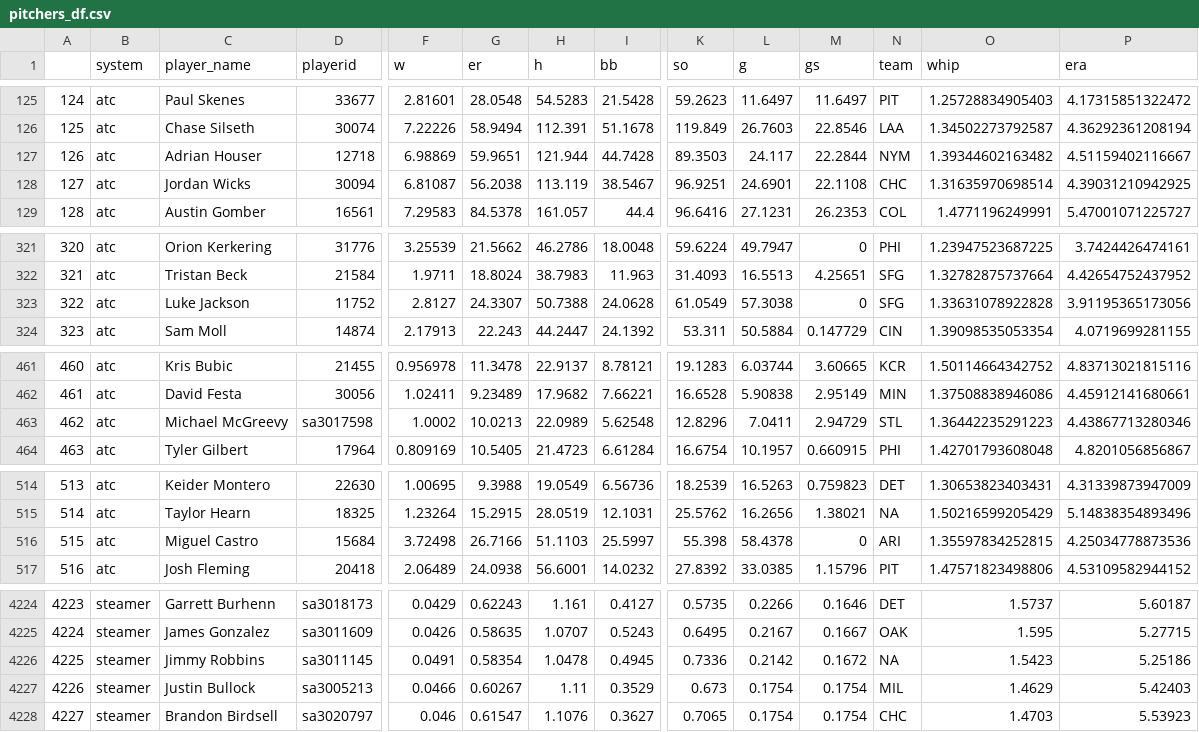
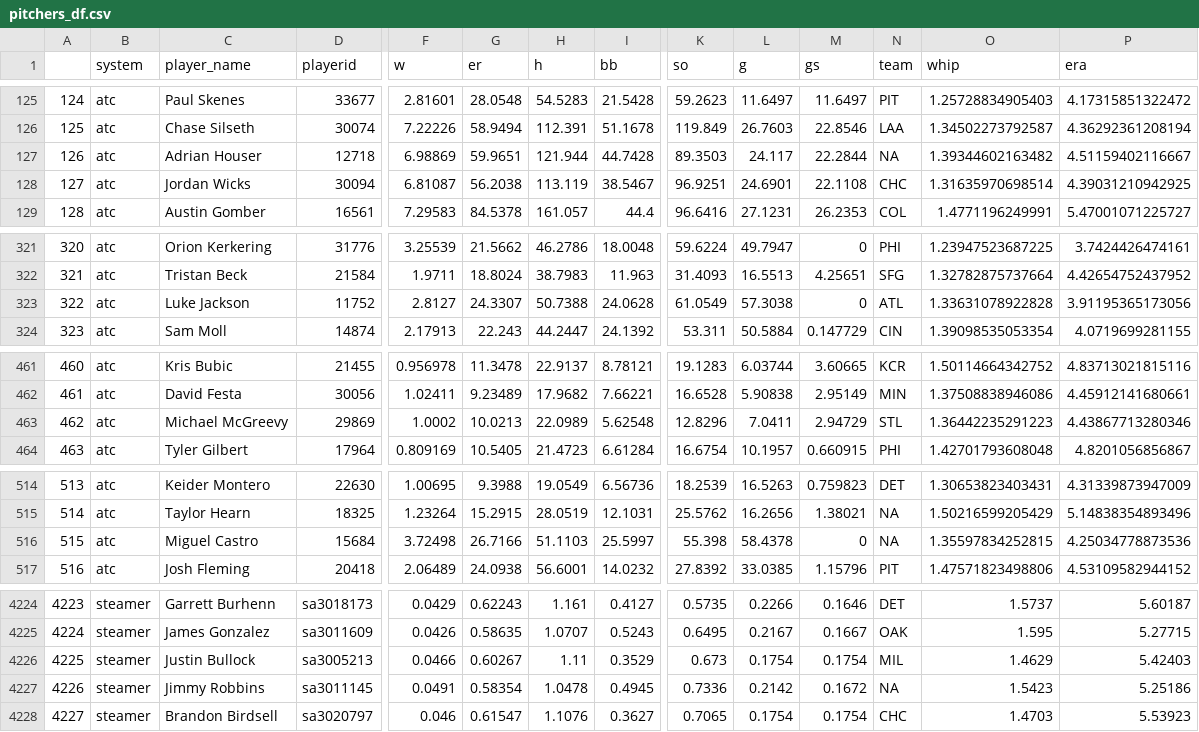
Before and after one commit to bdidds2/Betting, a CSV file: ottoneu/pitchers_df.csv, drawn as a sheet; only a part is shown, gaps mark what is left out; the diff covers the shown part only; the diff names each change by its address in the sheet, - before the commit and + after, or states it on an @@ line.

```diff
--- a/ottoneu/pitchers_df.csv
+++ b/ottoneu/pitchers_df.csv
-N127 (team): NYM
+N127 (team): NA
-N323 (team): SFG
+N323 (team): ATL
-D463 (playerid): sa3017598
+D463 (playerid): 29869
-N516 (team): ARI
+N516 (team): NA
-C4226 (player_name): Jimmy Robbins
+C4226 (player_name): Justin Bullock
-D4226 (playerid): sa3011145
+D4226 (playerid): sa3005213
-F4226 (w): 0.0491
+F4226 (w): 0.0466
-G4226 (er): 0.58354
+G4226 (er): 0.60267
-H4226 (h): 1.0478
+H4226 (h): 1.11
-I4226 (bb): 0.4945
+I4226 (bb): 0.3529
-K4226 (so): 0.7336
+K4226 (so): 0.673
-L4226 (g): 0.2142
+L4226 (g): 0.1754
-M4226 (gs): 0.1672
+M4226 (gs): 0.1754
-N4226 (team): NA
+N4226 (team): MIL
-O4226 (whip): 1.5423
+O4226 (whip): 1.4629
-P4226 (era): 5.25186
+P4226 (era): 5.42403
-C4227 (player_name): Justin Bullock
+C4227 (player_name): Jimmy Robbins
-D4227 (playerid): sa3005213
+D4227 (playerid): sa3011145
-F4227 (w): 0.0466
+F4227 (w): 0.0491
-G4227 (er): 0.60267
+G4227 (er): 0.58354
-H4227 (h): 1.11
+H4227 (h): 1.0478
-I4227 (bb): 0.3529
+I4227 (bb): 0.4945
-K4227 (so): 0.673
+K4227 (so): 0.7336
-L4227 (g): 0.1754
+L4227 (g): 0.2142
-M4227 (gs): 0.1754
+M4227 (gs): 0.1672
-N4227 (team): MIL
+N4227 (team): NA
-O4227 (whip): 1.4629
+O4227 (whip): 1.5423
-P4227 (era): 5.42403
+P4227 (era): 5.25186
```
Also changed, not shown: 55 edited cells elsewhere in this file, ottoneu/all_pitchers.csv, ottoneu/bum_bum_pitchers.csv, 2 other files.
